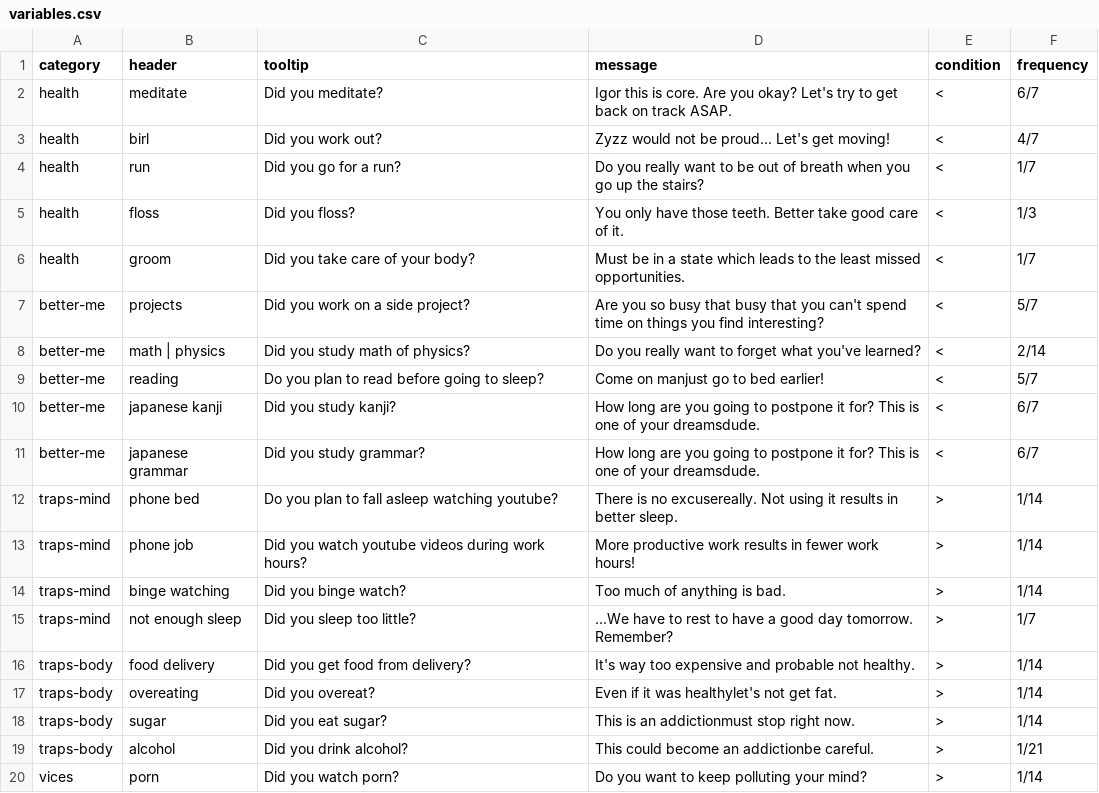
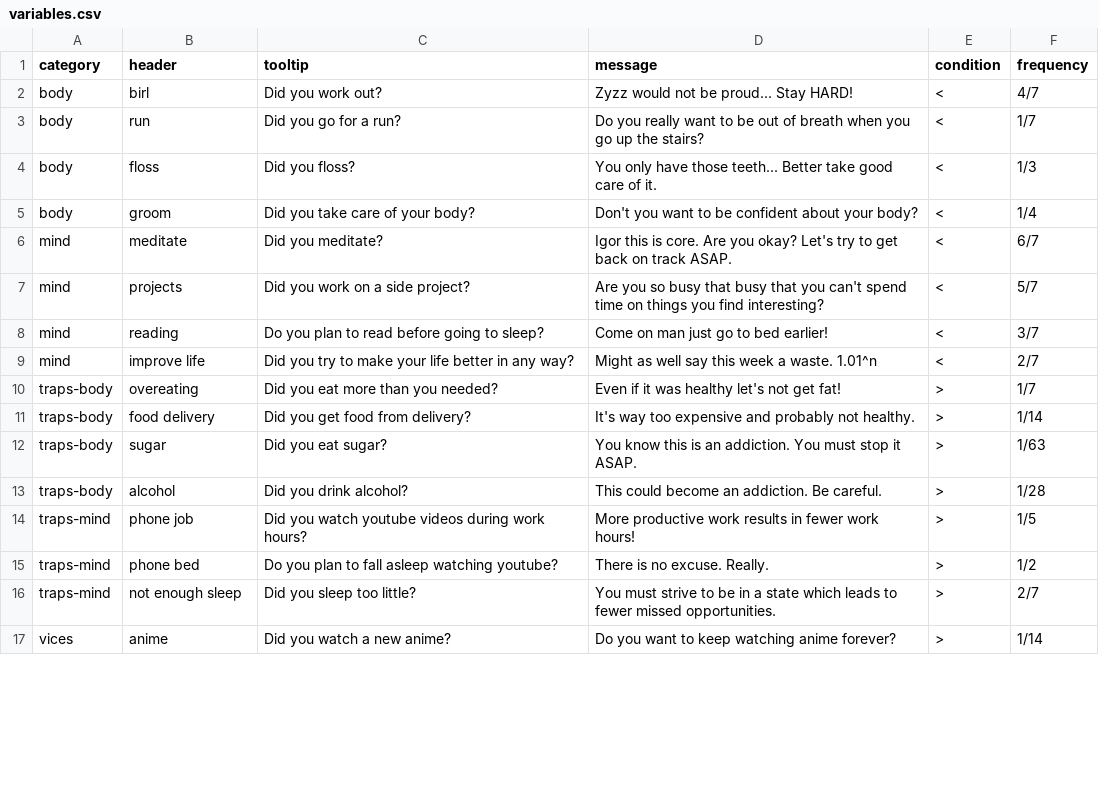
Before and after one commit to igorcalvo/nightly_check, a CSV file: variables.csv, drawn as a sheet; only a part is shown; the diff covers the shown part only.

Commit message:
minor improvements

```diff
--- a/variables.csv
+++ b/variables.csv
@@ -1,20 +1,17 @@
 category,header,tooltip,message,condition,frequency
-health,meditate,Did you meditate?,Igor  this is core. Are you okay? Let's try to get back on track ASAP.,<,6/7
-health,birl,Did you work out?,Zyzz would not be proud... Let's get moving!,<,4/7
-health,run,Did you go for a run?,Do you really want to be out of breath when you go up the stairs?,<,1/7
-health,floss,Did you floss?,You only have those teeth. Better take good care of it.,<,1/3
-health,groom,Did you take care of your body?,Must be in a state which leads to the least missed opportunities.,<,1/7
-better-me,projects,Did you work on a side project?,Are you so busy that busy that you can't spend time on things you find interesting?,<,5/7
-better-me,math | physics,Did you study math of physics?,Do you really want to forget what you've learned?,<,2/14
-better-me,reading,Do you plan to read before going to sleep?,Come on manjust go to bed earlier!,<,5/7
-better-me,japanese kanji,Did you study kanji?,How long are you going to postpone it for? This is one of your dreamsdude.,<,6/7
-better-me,japanese grammar,Did you study grammar?,How long are you going to postpone it for? This is one of your dreamsdude.,<,6/7
-traps-mind,phone bed,Do you plan to fall asleep watching youtube?,There is no excusereally. Not using it results in better sleep.,>,1/14
-traps-mind,phone job,Did you watch youtube videos during work hours?,More productive work results in fewer work hours!,>,1/14
-traps-mind,binge watching,Did you binge watch?,Too much of anything is bad.,>,1/14
-traps-mind,not enough sleep,Did you sleep too little?,...We have to rest to have a good day tomorrow. Remember?,>,1/7
-traps-body,food delivery,Did you get food from delivery?,It's way too expensive and probable not healthy.,>,1/14
-traps-body,overeating,Did you overeat?,Even if it was healthylet's not get fat.,>,1/14
-traps-body,sugar,Did you eat sugar?,This is an addictionmust stop right now.,>,1/14
-traps-body,alcohol,Did you drink alcohol?,This could become an addictionbe careful.,>,1/21
-vices,porn,Did you watch porn?,Do you want to keep polluting your mind?,>,1/14
+body,birl,Did you work out?,Zyzz would not be proud... Stay HARD!,<,4/7
+body,run,Did you go for a run?,Do you really want to be out of breath when you go up the stairs?,<,1/7
+body,floss,Did you floss?,You only have those teeth... Better take good care of it.,<,1/3
+body,groom,Did you take care of your body?,Don't you want to be confident about your body?,<,1/4
+mind,meditate,Did you meditate?,Igor  this is core. Are you okay? Let's try to get back on track ASAP.,<,6/7
+mind,projects,Did you work on a side project?,Are you so busy that busy that you can't spend time on things you find interesting?,<,5/7
+mind,reading,Do you plan to read before going to sleep?,Come on man  just go to bed earlier!,<,3/7
+mind,improve life,Did you try to make your life better in any way?,Might as well say this week a waste. 1.01^n,<,2/7
+traps-body,overeating,Did you eat more than you needed?,Even if it was healthy  let's not get fat!,>,1/7
+traps-body,food delivery,Did you get food from delivery?,It's way too expensive and probably not healthy.,>,1/14
+traps-body,sugar,Did you eat sugar?,You know this is an addiction. You must stop it ASAP.,>,1/63
+traps-body,alcohol,Did you drink alcohol?,This could become an addiction. Be careful.,>,1/28
+traps-mind,phone job,Did you watch youtube videos during work hours?,More productive work results in fewer work hours!,>,1/5
+traps-mind,phone bed,Do you plan to fall asleep watching youtube?,There is no excuse. Really.,>,1/2
+traps-mind,not enough sleep,Did you sleep too little?,You must strive to be in a state which leads to fewer missed opportunities.,>,2/7
+vices,anime,Did you watch a new anime?,Do you want to keep watching anime forever?,>,1/14
```
Also changed, not shown: 4 added rows, 8 removed rows and 16 edited cells elsewhere in this file, 16 other files.
